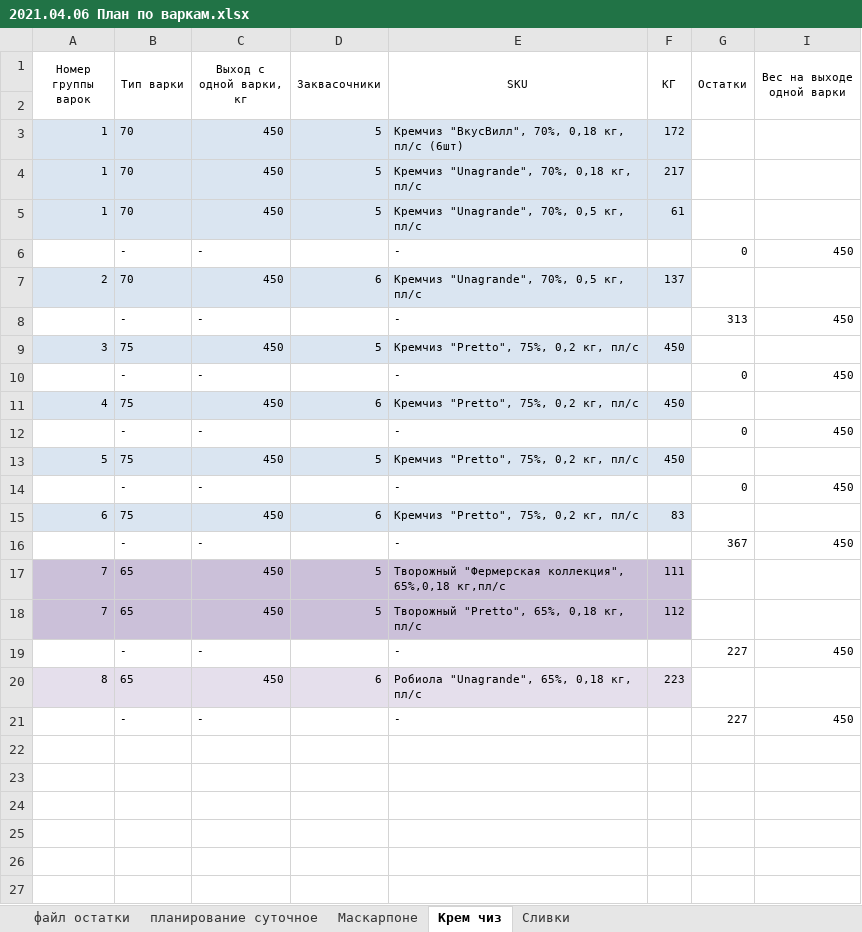
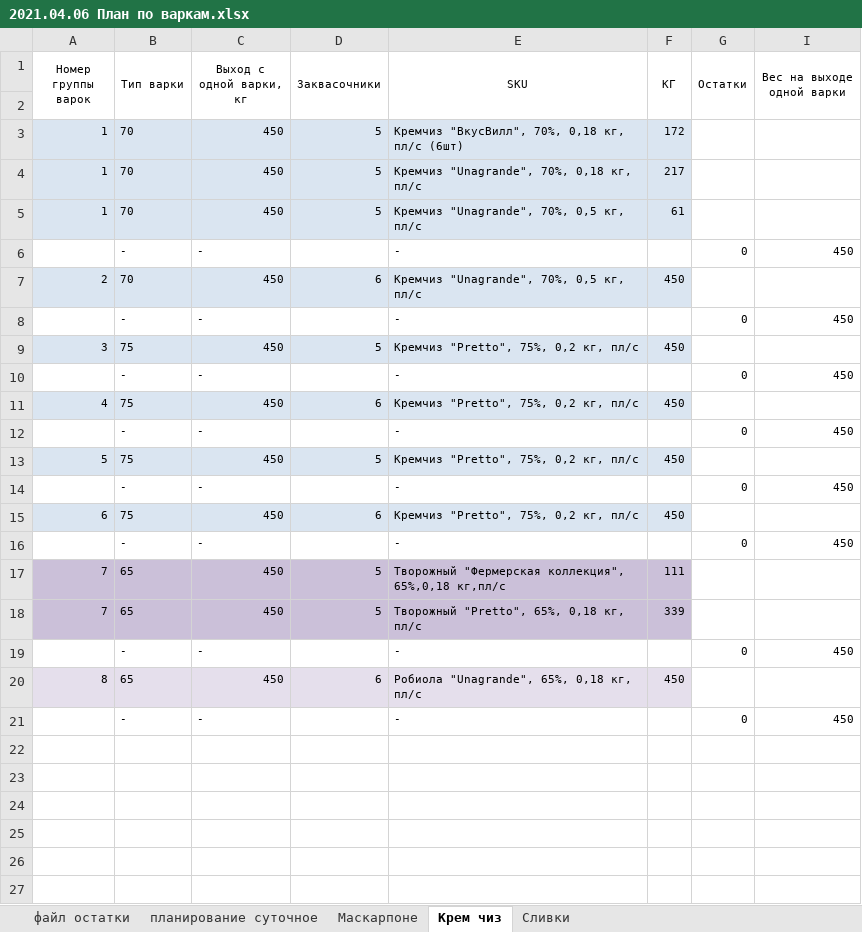
Before and after one commit to nkrokhmal/umalat, an Excel workbook: app/data/inputs/mascarpone/2021.04.06 План по варкам.xlsx, sheet Крем чиз, drawn as a sheet; only a part is shown; values as stored, in another font and other column widths than the file's, no borders; conditional formats not drawn; the diff names each change by its address in the sheet, - before the commit and + after, or states it on an @@ line.

Commit message:
update

```diff
--- a/app/data/inputs/mascarpone/2021.04.06 План по варкам.xlsx (sheet Крем чиз)
+++ b/app/data/inputs/mascarpone/2021.04.06 План по варкам.xlsx (sheet Крем чиз)
-F7 (КГ): 137
+F7 (КГ): 450
-G8 (Остатки): 313
+G8 (Остатки): 0
-F15 (КГ): 83
+F15 (КГ): 450
-G16 (Остатки): 367
+G16 (Остатки): 0
-F18 (КГ): 112
+F18 (КГ): 339
-G19 (Остатки): 227
+G19 (Остатки): 0
-F20 (КГ): 223
+F20 (КГ): 450
-G21 (Остатки): 227
+G21 (Остатки): 0
```
Also changed, not shown: sheet Маскарпоне, sheet Сливки, hidden cells.
